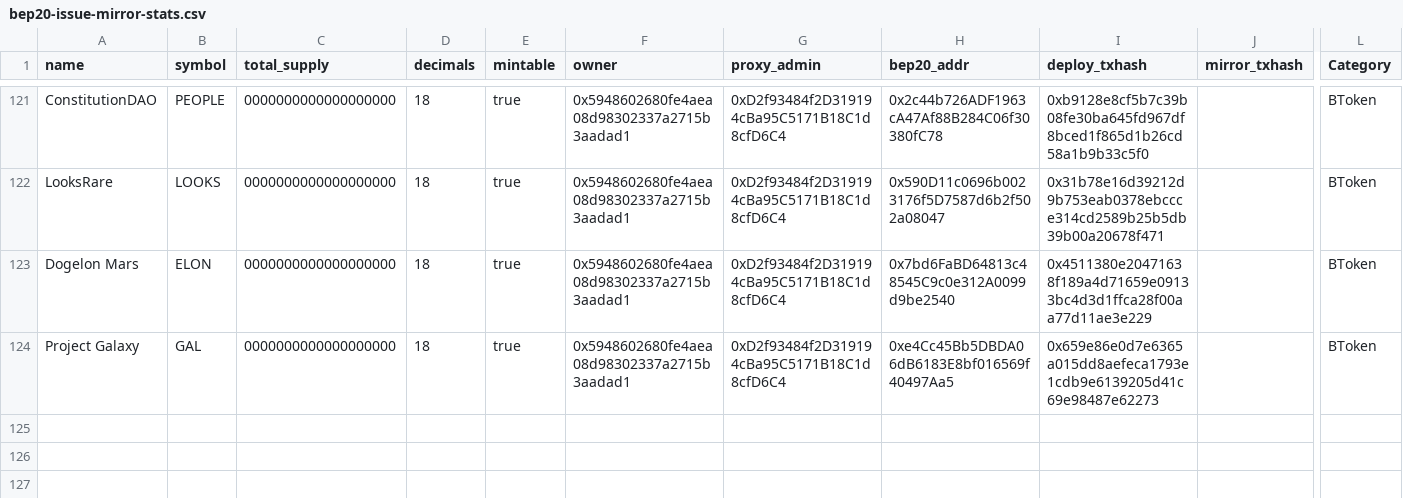
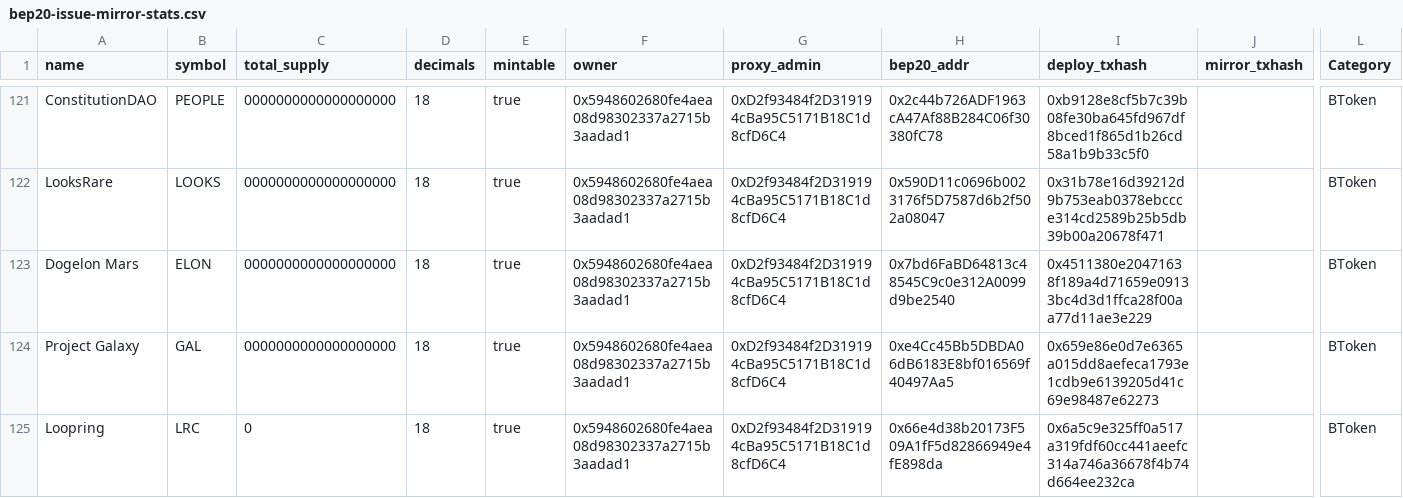
Before and after one commit to bnb-chain/bep20-issue-mirror-stats, a CSV file: bep20-issue-mirror-stats.csv, drawn as a sheet; only a part is shown, gaps mark what is left out; rows hold the shown columns only; the diff names each change by its address in the sheet, - before the commit and + after, or states it on an @@ line.

Commit message:
update stats

```diff
--- a/bep20-issue-mirror-stats.csv
+++ b/bep20-issue-mirror-stats.csv
+row 125: Loopring | LRC | 0 | 18 | true | 0x5948602680fe4aea08d98302337a2715b3aadad1 | 0xD2f93484f2D319194cBa95C5171B18C1d8cfD6C4 | 0x66e4d38b20173F509A1fF5d82866949e4fE898da | 0x6a5c9e325ff0a517a319fdf60cc441aeefc314a746a36678f4b74d664ee232ca |  | BToken
```
